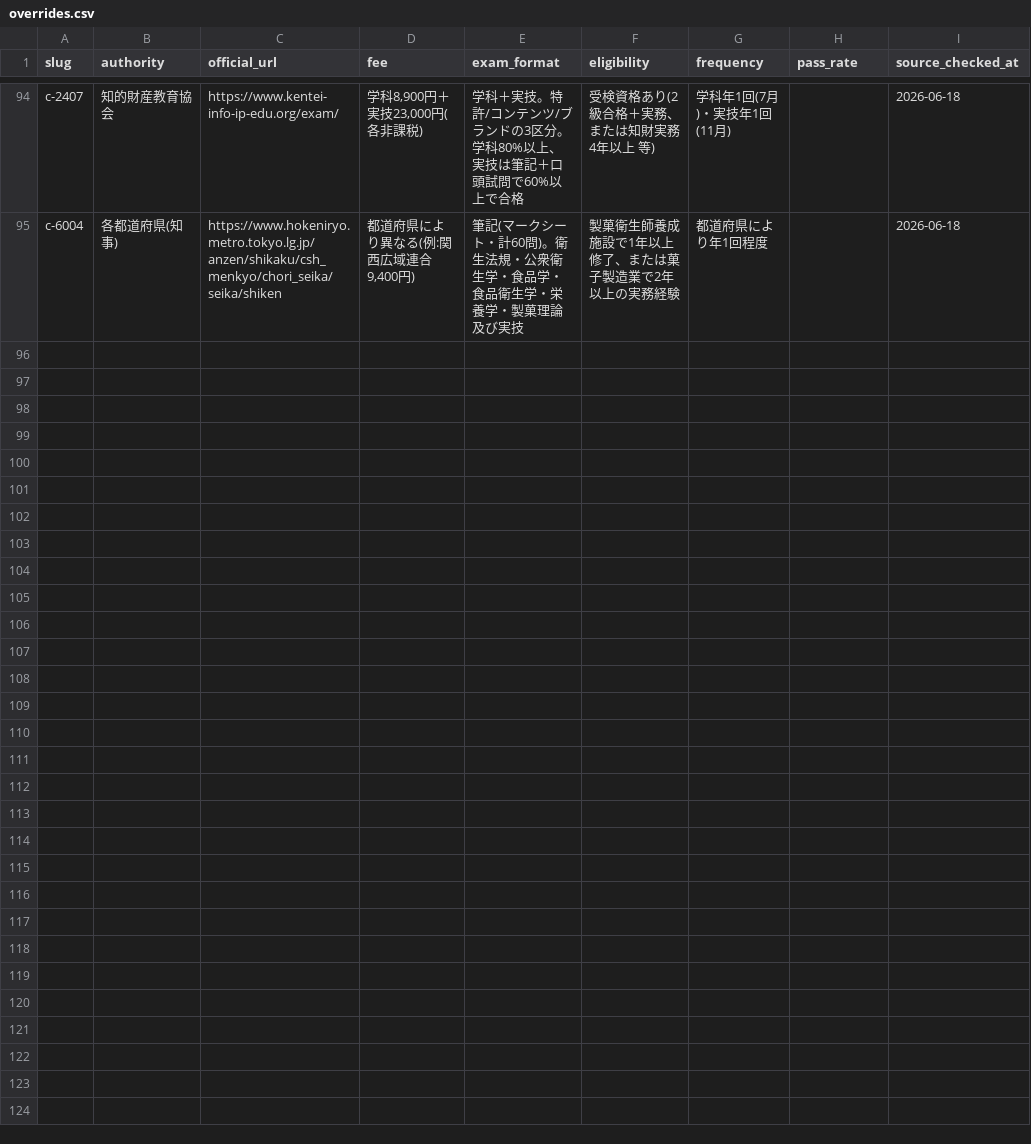
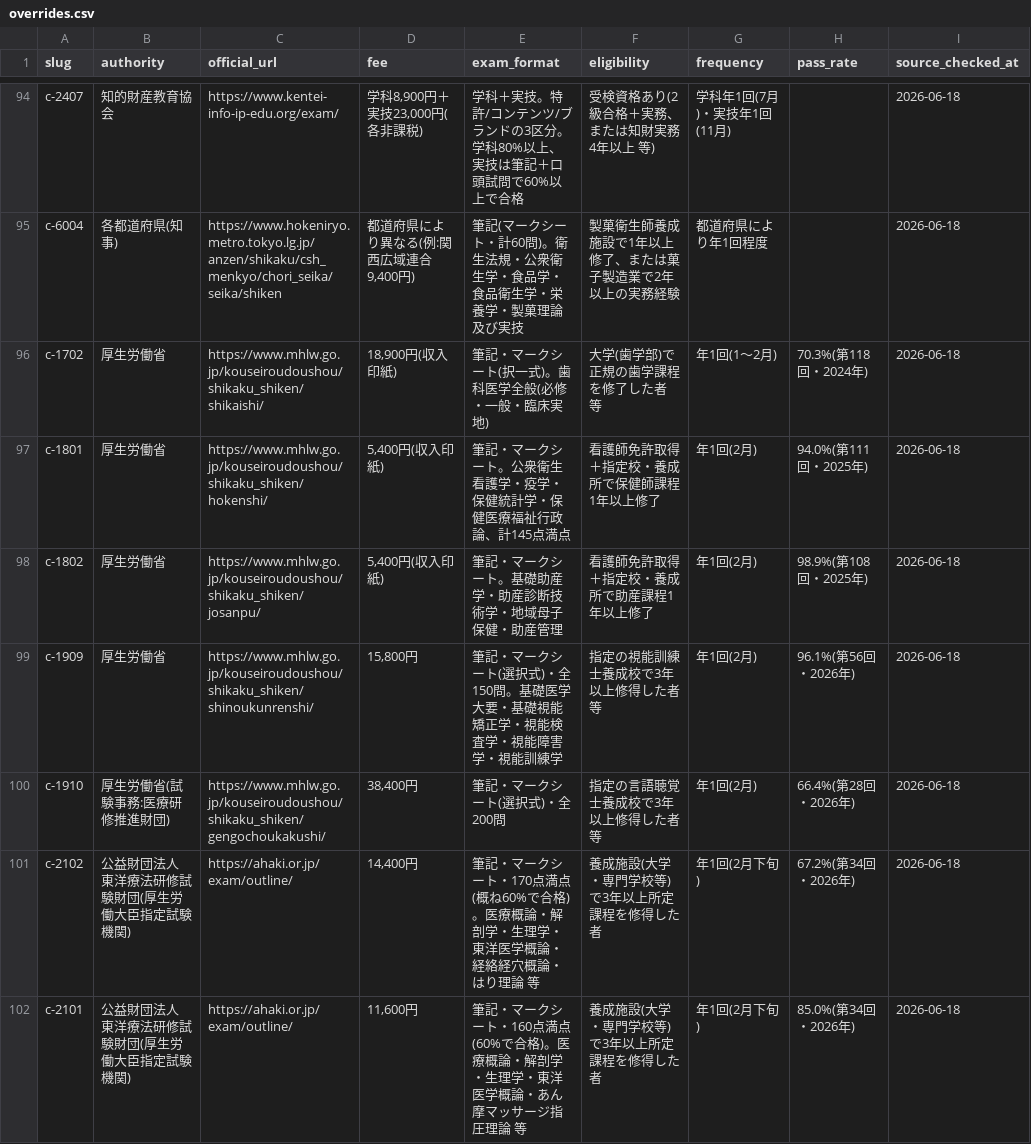
Before and after one commit to takkenshiken2026-sudo/shikaku-master, a CSV file: data/overrides.csv, drawn as a sheet; only a part is shown, gaps mark what is left out; the diff covers the shown part only; the diff names each change by its address in the sheet, - before the commit and + after, or states it on an @@ line.

```diff
--- a/data/overrides.csv
+++ b/data/overrides.csv
+row 96: c-1702 | 厚生労働省 | https://www.mhlw.go.jp/kouseiroudoushou/shikaku_shiken/shikaishi/ | 18,900円(収入印紙) | 筆記・マークシート(択一式)。歯科医学全般(必修・一般・臨床実地) | 大学(歯学部)で正規の歯学課程を修了した者 等 | 年1回(1〜2月) | 70.3%(第118回・2024年) | 2026-06-18
+row 97: c-1801 | 厚生労働省 | https://www.mhlw.go.jp/kouseiroudoushou/shikaku_shiken/hokenshi/ | 5,400円(収入印紙) | 筆記・マークシート。公衆衛生看護学・疫学・保健統計学・保健医療福祉行政論、計145点満点 | 看護師免許取得＋指定校・養成所で保健師課程1年以上修了 | 年1回(2月) | 94.0%(第111回・2025年) | 2026-06-18
+row 98: c-1802 | 厚生労働省 | https://www.mhlw.go.jp/kouseiroudoushou/shikaku_shiken/josanpu/ | 5,400円(収入印紙) | 筆記・マークシート。基礎助産学・助産診断技術学・地域母子保健・助産管理 | 看護師免許取得＋指定校・養成所で助産課程1年以上修了 | 年1回(2月) | 98.9%(第108回・2025年) | 2026-06-18
+row 99: c-1909 | 厚生労働省 | https://www.mhlw.go.jp/kouseiroudoushou/shikaku_shiken/shinoukunrenshi/ | 15,800円 | 筆記・マークシート(選択式)・全150問。基礎医学大要・基礎視能矯正学・視能検査学・視能障害学・視能訓練学 | 指定の視能訓練士養成校で3年以上修得した者 等 | 年1回(2月) | 96.1%(第56回・2026年) | 2026-06-18
+row 100: c-1910 | 厚生労働省(試験事務:医療研修推進財団) | https://www.mhlw.go.jp/kouseiroudoushou/shikaku_shiken/gengochoukakushi/ | 38,400円 | 筆記・マークシート(選択式)・全200問 | 指定の言語聴覚士養成校で3年以上修得した者 等 | 年1回(2月) | 66.4%(第28回・2026年) | 2026-06-18
+row 101: c-2102 | 公益財団法人 東洋療法研修試験財団(厚生労働大臣指定試験機関) | https://ahaki.or.jp/exam/outline/ | 14,400円 | 筆記・マークシート・170点満点(概ね60%で合格)。医療概論・解剖学・生理学・東洋医学概論・経絡経穴概論・はり理論 等 | 養成施設(大学・専門学校等)で3年以上所定課程を修得した者 | 年1回(2月下旬) | 67.2%(第34回・2026年) | 2026-06-18
+row 102: c-2101 | 公益財団法人 東洋療法研修試験財団(厚生労働大臣指定試験機関) | https://ahaki.or.jp/exam/outline/ | 11,600円 | 筆記・マークシート・160点満点(60%で合格)。医療概論・解剖学・生理学・東洋医学概論・あん摩マッサージ指圧理論 等 | 養成施設(大学・専門学校等)で3年以上所定課程を修得した者 | 年1回(2月下旬) | 85.0%(第34回・2026年) | 2026-06-18
```
Also changed, not shown: 6 added rows elsewhere in this file, data/certifications.csv, 22 other files.
